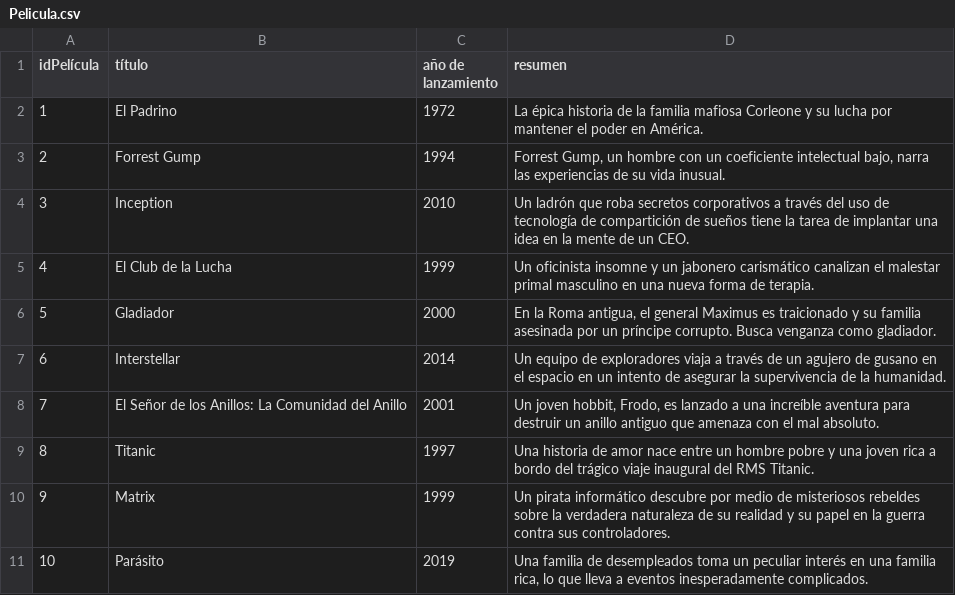
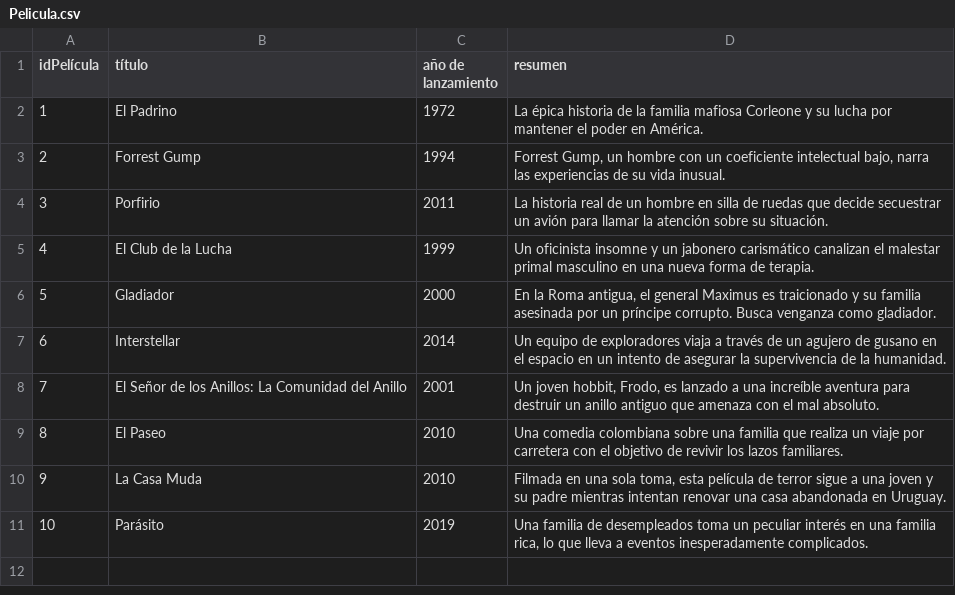
Before and after one commit to memerazo/Actividad8, a CSV file: Pelicula.csv, drawn as a sheet.

Commit message:
Pelicula.csv

```diff
--- a/Pelicula.csv
+++ b/Pelicula.csv
@@ -3,3 +3,3 @@ idPelícula,título,año de lanzamiento,resumen
 2,Forrest Gump,1994,"Forrest Gump, un hombre con un coeficiente intelectual bajo, narra las experiencias de su vida inusual."
-3,Inception,2010,"Un ladrón que roba secretos corporativos a través del uso de tecnología de compartición de sueños tiene la tarea de implantar una idea en la mente de un CEO."
+3,Porfirio,2011,"La historia real de un hombre en silla de ruedas que decide secuestrar un avión para llamar la atención sobre su situación."
 4,El Club de la Lucha,1999,"Un oficinista insomne y un jabonero carismático canalizan el malestar primal masculino en una nueva forma de terapia."
@@ -8,4 +8,4 @@ idPelícula,título,año de lanzamiento,resumen
 7,El Señor de los Anillos: La Comunidad del Anillo,2001,"Un joven hobbit, Frodo, es lanzado a una increíble aventura para destruir un anillo antiguo que amenaza con el mal absoluto."
-8,Titanic,1997,"Una historia de amor nace entre un hombre pobre y una joven rica a bordo del trágico viaje inaugural del RMS Titanic."
-9,Matrix,1999,"Un pirata informático descubre por medio de misteriosos rebeldes sobre la verdadera naturaleza de su realidad y su papel en la guerra contra sus controladores."
+8,El Paseo,2010,"Una comedia colombiana sobre una familia que realiza un viaje por carretera con el objetivo de revivir los lazos familiares."
+9,La Casa Muda,2010,"Filmada en una sola toma, esta película de terror sigue a una joven y su padre mientras intentan renovar una casa abandonada en Uruguay."
 10,Parásito,2019,"Una familia de desempleados toma un peculiar interés en una familia rica, lo que lleva a eventos inesperadamente complicados."
```
